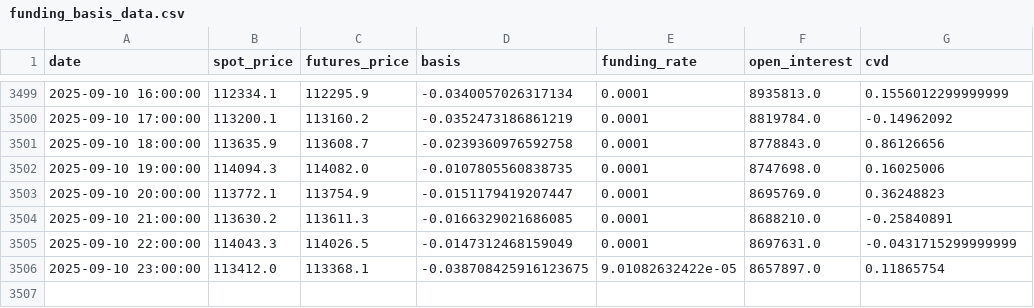
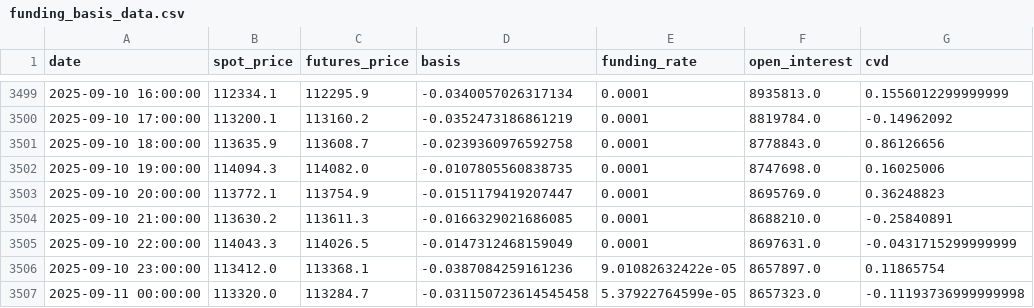
Before and after one commit to olzhas070701/BTC-Futures-Data, a CSV file: funding_basis_data.csv, drawn as a sheet; only a part is shown, gaps mark what is left out.

```diff
--- a/funding_basis_data.csv
+++ b/funding_basis_data.csv
@@ -3505,2 +3505,3 @@ date,spot_price,futures_price,basis,funding_rate,open_interest,cvd
 2025-09-10 22:00:00,114043.3,114026.5,-0.0147312468159049,0.0001,8697631.0,-0.0431715299999999
-2025-09-10 23:00:00,113412.0,113368.1,-0.038708425916123675,9.01082632422e-05,8657897.0,0.11865754
+2025-09-10 23:00:00,113412.0,113368.1,-0.0387084259161236,9.01082632422e-05,8657897.0,0.11865754
+2025-09-11 00:00:00,113320.0,113284.7,-0.031150723614545458,5.37922764599e-05,8657323.0,-0.11193736999999998
```
